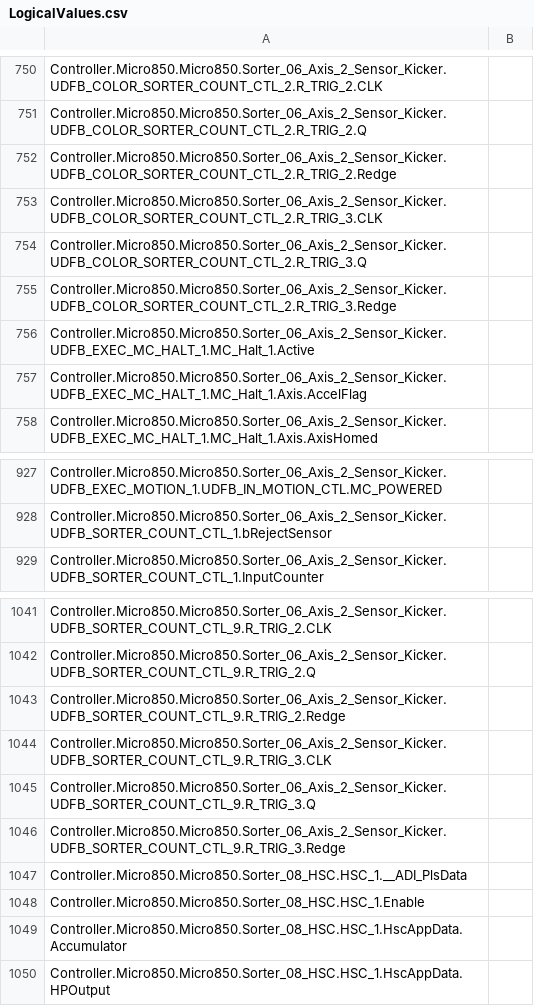
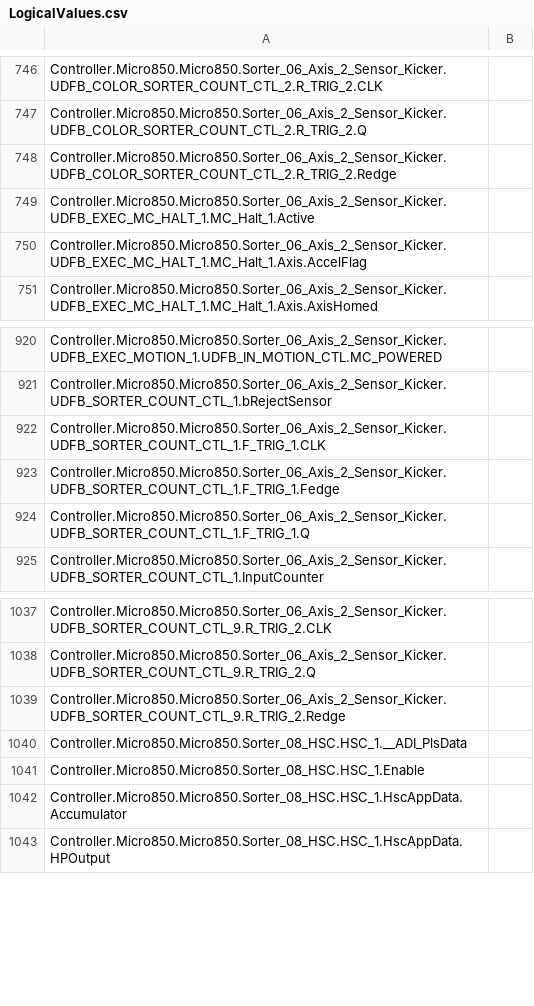
Before and after one commit to zym060050/MTCS_PF1_Sorter, a CSV file: Sorter_Project_Challenge2/Controller/Controller/LogicalValues.csv, drawn as a sheet; only a part is shown, gaps mark what is left out; the diff covers the shown part only.

Commit message:
Fixed bug in sorter
When order is 1 , kicker is not kicking.
Changed RTRIG to FTRIG instead

```diff
--- a/Sorter_Project_Challenge2/Controller/Controller/LogicalValues.csv
+++ b/Sorter_Project_Challenge2/Controller/Controller/LogicalValues.csv
@@ -752,5 +748,2 @@ Controller.Micro850.Micro850.Sorter_06_Axis_2_Sensor_Kicker.UDFB_COLOR_SORTER_CO
 Controller.Micro850.Micro850.Sorter_06_Axis_2_Sensor_Kicker.UDFB_COLOR_SORTER_COUNT_CTL_2.R_TRIG_2.Redge,
-Controller.Micro850.Micro850.Sorter_06_Axis_2_Sensor_Kicker.UDFB_COLOR_SORTER_COUNT_CTL_2.R_TRIG_3.CLK,
-Controller.Micro850.Micro850.Sorter_06_Axis_2_Sensor_Kicker.UDFB_COLOR_SORTER_COUNT_CTL_2.R_TRIG_3.Q,
-Controller.Micro850.Micro850.Sorter_06_Axis_2_Sensor_Kicker.UDFB_COLOR_SORTER_COUNT_CTL_2.R_TRIG_3.Redge,
 Controller.Micro850.Micro850.Sorter_06_Axis_2_Sensor_Kicker.UDFB_EXEC_MC_HALT_1.MC_Halt_1.Active,
@@ -928,2 +921,5 @@ Controller.Micro850.Micro850.Sorter_06_Axis_2_Sensor_Kicker.UDFB_EXEC_MOTION_1.U
 Controller.Micro850.Micro850.Sorter_06_Axis_2_Sensor_Kicker.UDFB_SORTER_COUNT_CTL_1.bRejectSensor,
+Controller.Micro850.Micro850.Sorter_06_Axis_2_Sensor_Kicker.UDFB_SORTER_COUNT_CTL_1.F_TRIG_1.CLK,
+Controller.Micro850.Micro850.Sorter_06_Axis_2_Sensor_Kicker.UDFB_SORTER_COUNT_CTL_1.F_TRIG_1.Fedge,
+Controller.Micro850.Micro850.Sorter_06_Axis_2_Sensor_Kicker.UDFB_SORTER_COUNT_CTL_1.F_TRIG_1.Q,
 Controller.Micro850.Micro850.Sorter_06_Axis_2_Sensor_Kicker.UDFB_SORTER_COUNT_CTL_1.InputCounter,
@@ -1043,5 +1039,2 @@ Controller.Micro850.Micro850.Sorter_06_Axis_2_Sensor_Kicker.UDFB_SORTER_COUNT_CT
 Controller.Micro850.Micro850.Sorter_06_Axis_2_Sensor_Kicker.UDFB_SORTER_COUNT_CTL_9.R_TRIG_2.Redge,
-Controller.Micro850.Micro850.Sorter_06_Axis_2_Sensor_Kicker.UDFB_SORTER_COUNT_CTL_9.R_TRIG_3.CLK,
-Controller.Micro850.Micro850.Sorter_06_Axis_2_Sensor_Kicker.UDFB_SORTER_COUNT_CTL_9.R_TRIG_3.Q,
-Controller.Micro850.Micro850.Sorter_06_Axis_2_Sensor_Kicker.UDFB_SORTER_COUNT_CTL_9.R_TRIG_3.Redge,
 Controller.Micro850.Micro850.Sorter_08_HSC.HSC_1.__ADI_PlsData,
```
Also changed, not shown: 21 added rows and 25 removed rows elsewhere in this file, 6 other files.
